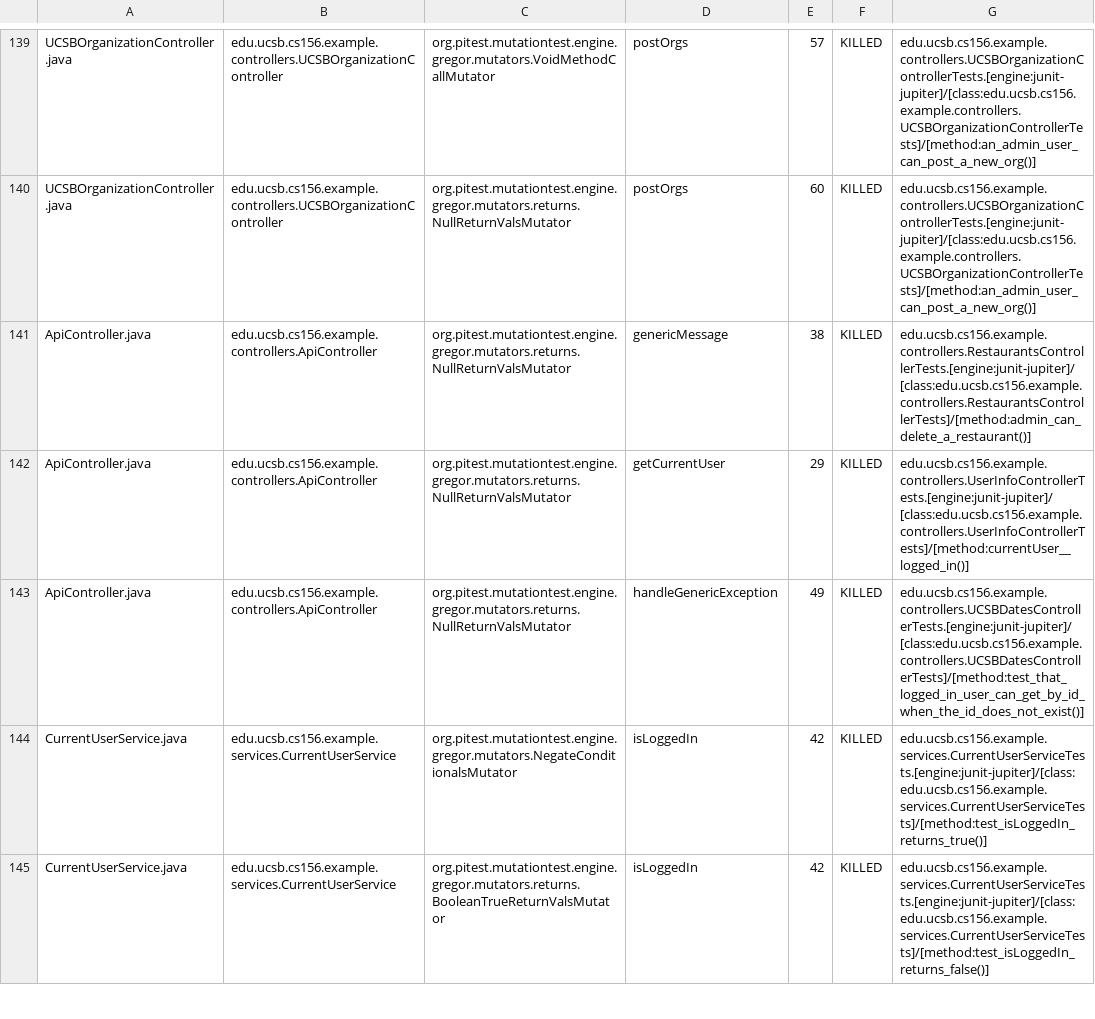
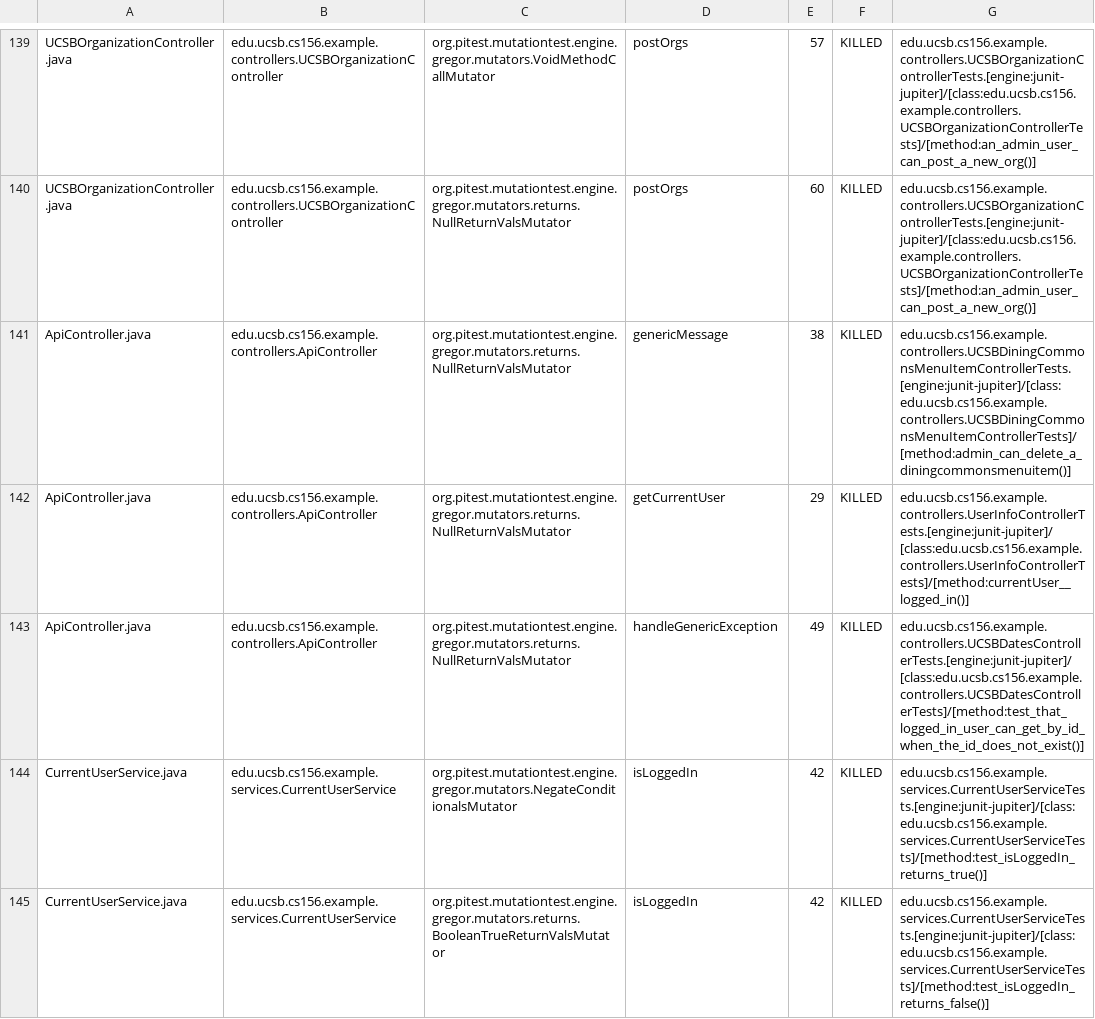
Before and after one commit to ucsb-cs156-f24/team01-f24-13, a CSV file: prs/54/pitest/mutations.csv, drawn as a sheet; only a part is shown, gaps mark what is left out.

Commit message:
Deploying to gh-pages from @ ucsb-cs156-f24/team01-f24-13@d0afeb659732a0245cc0c8da87d765d301bf5b3a 🚀

```diff
--- a/prs/54/pitest/mutations.csv
+++ b/prs/54/pitest/mutations.csv
@@ -140,3 +140,3 @@ UCSBOrganizationController.java,edu.ucsb.cs156.example.controllers.UCSBOrganizat
 UCSBOrganizationController.java,edu.ucsb.cs156.example.controllers.UCSBOrganizationController,org.pitest.mutationtest.engine.gregor.mutators.returns.NullReturnValsMutator,postOrgs,60,KILLED,edu.ucsb.cs156.example.controllers.UCSBOrganizationControllerTests.[engine:junit-jupiter]/[class:edu.ucsb.cs156.example.controllers.UCSBOrganizationControllerTests]/[method:an_admin_user_can_post_a_new_org()]
-ApiController.java,edu.ucsb.cs156.example.controllers.ApiController,org.pitest.mutationtest.engine.gregor.mutators.returns.NullReturnValsMutator,genericMessage,38,KILLED,edu.ucsb.cs156.example.controllers.RestaurantsControllerTests.[engine:junit-jupiter]/[class:edu.ucsb.cs156.example.controllers.RestaurantsControllerTests]/[method:admin_can_delete_a_restaurant()]
+ApiController.java,edu.ucsb.cs156.example.controllers.ApiController,org.pitest.mutationtest.engine.gregor.mutators.returns.NullReturnValsMutator,genericMessage,38,KILLED,edu.ucsb.cs156.example.controllers.UCSBDiningCommonsMenuItemControllerTests.[engine:junit-jupiter]/[class:edu.ucsb.cs156.example.controllers.UCSBDiningCommonsMenuItemControllerTests]/[method:admin_can_delete_a_diningcommonsmenuitem()]
 ApiController.java,edu.ucsb.cs156.example.controllers.ApiController,org.pitest.mutationtest.engine.gregor.mutators.returns.NullReturnValsMutator,getCurrentUser,29,KILLED,edu.ucsb.cs156.example.controllers.UserInfoControllerTests.[engine:junit-jupiter]/[class:edu.ucsb.cs156.example.controllers.UserInfoControllerTests]/[method:currentUser__logged_in()]
```
Also changed, not shown: 17 other files.
